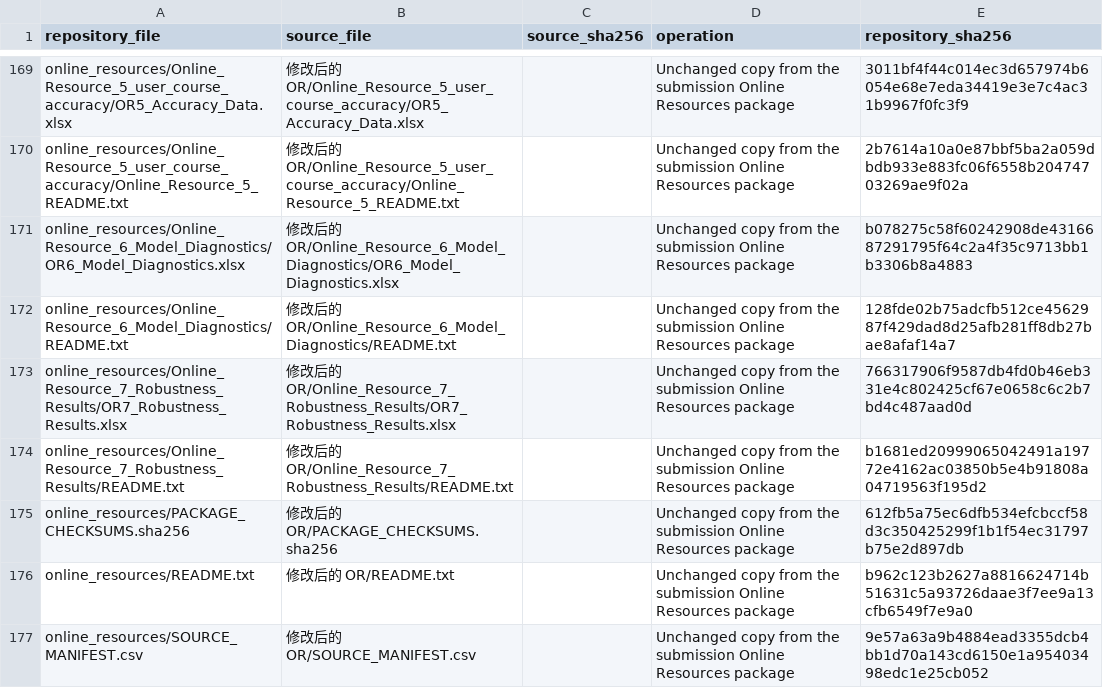
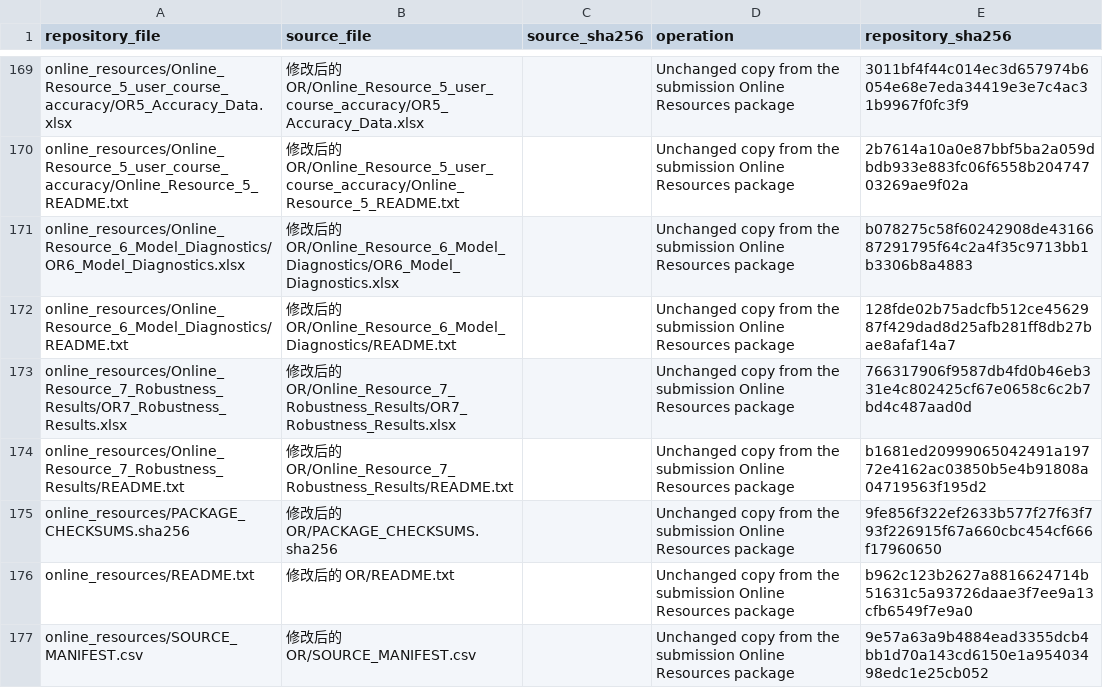
Before and after one commit to Sylvy543/adaptive-help-seeking-mooc, a CSV file: docs/BUILD_SOURCES.csv, drawn as a sheet; only a part is shown, gaps mark what is left out.

```diff
--- a/docs/BUILD_SOURCES.csv
+++ b/docs/BUILD_SOURCES.csv
@@ -174,3 +174,3 @@ online_resources/Online_Resource_7_Robustness_Results/OR7_Robustness_Results.xls
 online_resources/Online_Resource_7_Robustness_Results/README.txt,修改后的 OR/Online_Resource_7_Robustness_Results/README.txt,,Unchanged copy from the submission Online Resources package,b1681ed20999065042491a19772e4162ac03850b5e4b91808a04719563f195d2
-online_resources/PACKAGE_CHECKSUMS.sha256,修改后的 OR/PACKAGE_CHECKSUMS.sha256,,Unchanged copy from the submission Online Resources package,612fb5a75ec6dfb534efcbccf58d3c350425299f1b1f54ec31797b75e2d897db
+online_resources/PACKAGE_CHECKSUMS.sha256,修改后的 OR/PACKAGE_CHECKSUMS.sha256,,Unchanged copy from the submission Online Resources package,9fe856f322ef2633b577f27f63f793f226915f67a660cbc454cf666f17960650
 online_resources/README.txt,修改后的 OR/README.txt,,Unchanged copy from the submission Online Resources package,b962c123b2627a8816624714b51631c5a93726daae3f7ee9a13cfb6549f7e9a0
```
Also changed, not shown: 2 other files.
